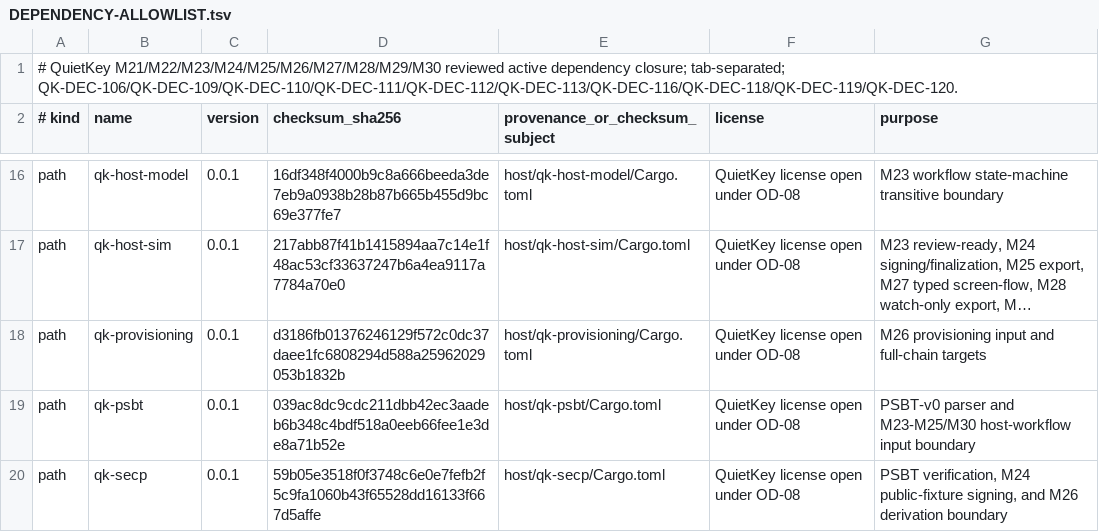
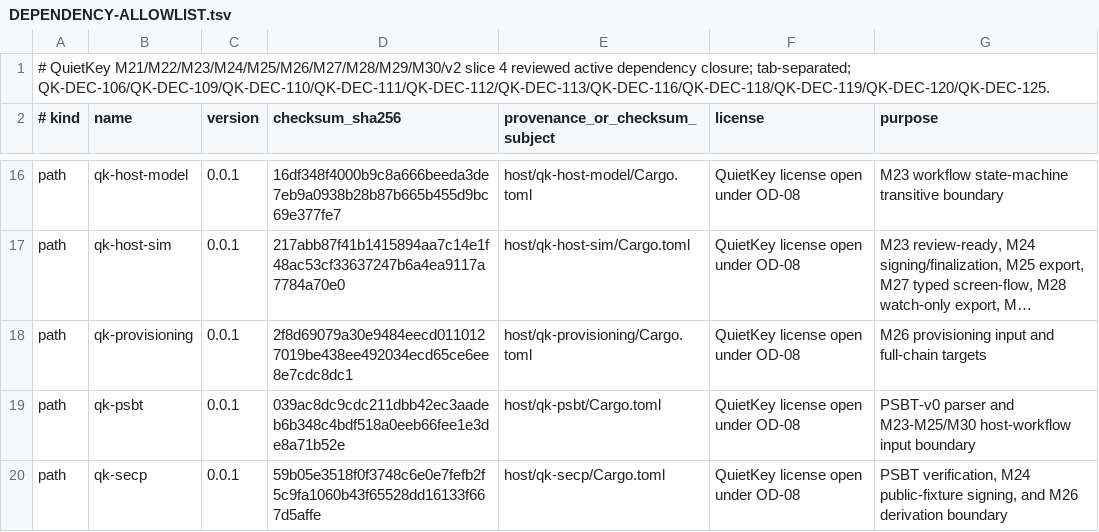
Before and after one commit to jeroenvandevoorde-cmd/QuietKey, a TSV file: fuzz/DEPENDENCY-ALLOWLIST.tsv, drawn as a sheet; only a part is shown, gaps mark what is left out; long unchanged cells end in …; the diff names each change by its address in the sheet, - before the commit and + after, or states it on an @@ line.

Commit message:
fix(v2-s4): canonicalize provisioning fuzz dependency

```diff
--- a/fuzz/DEPENDENCY-ALLOWLIST.tsv
+++ b/fuzz/DEPENDENCY-ALLOWLIST.tsv
-A1 (# kind): # QuietKey M21/M22/M23/M24/M25/M26/M27/M28/M29/M30 reviewed active dependency closure; tab-separated; QK-DEC-106/QK-DEC-109/QK-DEC-110/QK-DEC-111/QK-DEC-112/QK-DEC-113/QK-DEC-116/QK-DEC-118/QK-DEC-119/QK-DEC-120.
+A1 (# kind): # QuietKey M21/M22/M23/M24/M25/M26/M27/M28/M29/M30/v2 slice 4 reviewed active dependency closure; tab-separated; QK-DEC-106/QK-DEC-109/QK-DEC-110/QK-DEC-111/QK-DEC-112/QK-DEC-113/QK-DEC-116/QK-DEC-118/QK-DEC-119/QK-DEC-120/QK-DEC-125.
-D18 (checksum_sha256): d3186fb01376246129f572c0dc37daee1fc6808294d588a25962029053b1832b
+D18 (checksum_sha256): 2f8d69079a30e9484eecd0110127019be438ee492034ecd65ce6ee8e7cdc8dc1
```
Also changed, not shown: 1 other file.
